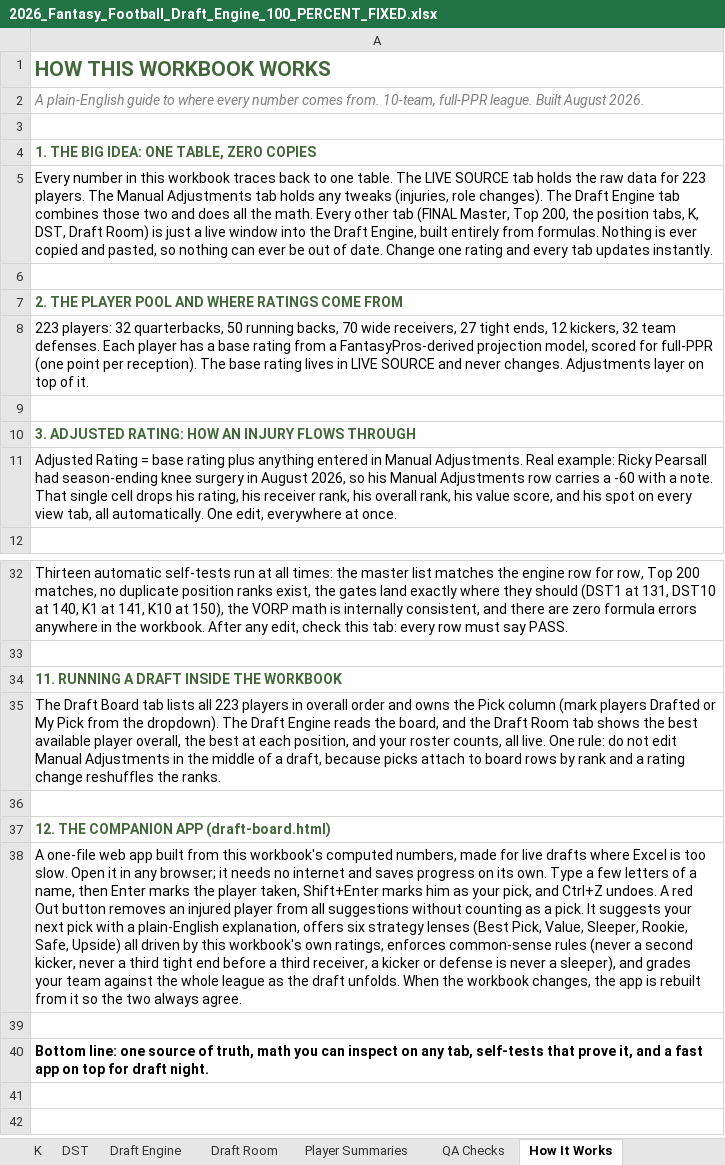
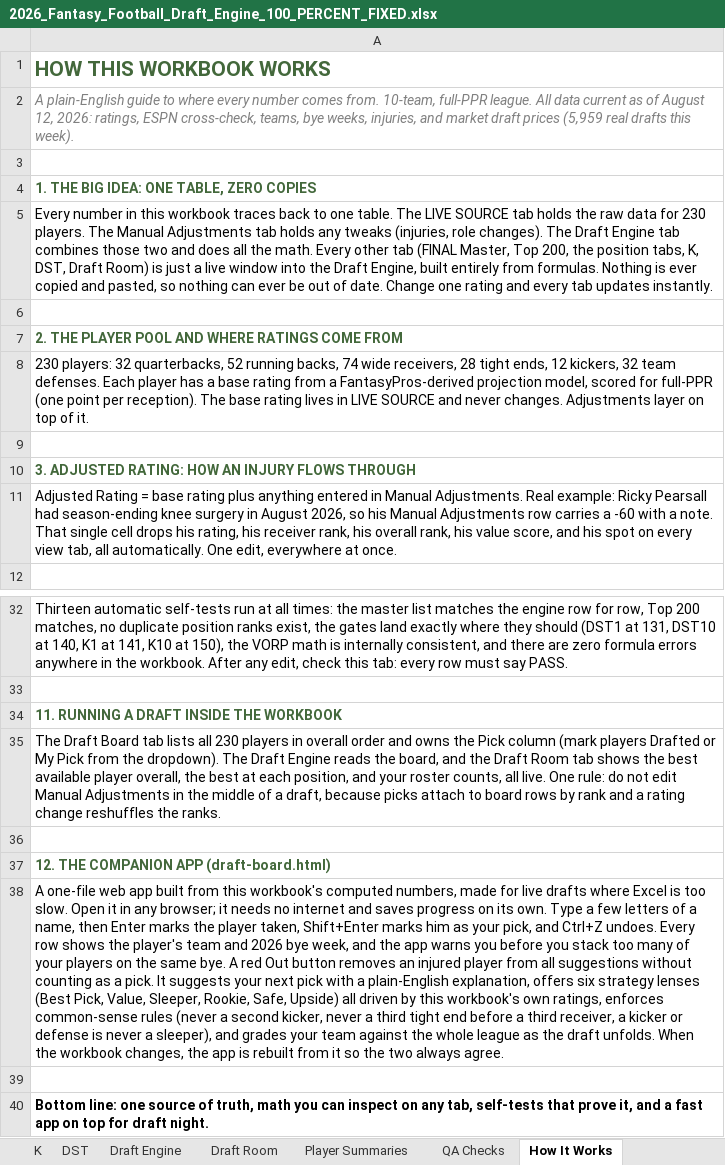
Before and after one commit to 7LayerLabs/fantasyfootball26, an Excel workbook: 2026_Fantasy_Football_Draft_Engine_100_PERCENT_FIXED.xlsx, sheet How It Works, drawn as a sheet; only a part is shown, gaps mark what is left out; values as stored, in another font and other column widths than the file's, no borders; the diff names each change by its address in the sheet, - before the commit and + after, or states it on an @@ line.

```diff
--- a/2026_Fantasy_Football_Draft_Engine_100_PERCENT_FIXED.xlsx (sheet How It Works)
+++ b/2026_Fantasy_Football_Draft_Engine_100_PERCENT_FIXED.xlsx (sheet How It Works)
-A2: …full-PPR league. Built August 2026.
+A2: …full-PPR league. All data current as of August 12, 2026: ratings, ESPN cross-check, teams, bye weeks, injuries, and market draft prices (5,959 real drafts this week).
-A5: …data for 223 players. The…
+A5: …data for 230 players. The…
-A8: 223 players: 32 quarterbacks, 50 running backs, 70 wide receivers, 27 tight ends,…
+A8: 230 players: 32 quarterbacks, 52 running backs, 74 wide receivers, 28 tight ends,…
-A35: …lists all 223 players in…
+A35: …lists all 230 players in…
-A38: …Ctrl+Z undoes. A red…
+A38: …Ctrl+Z undoes. Every row shows the player's team and 2026 bye week, and the app warns you before you stack too many of your players on the same bye. A red…
```
Also changed, not shown: sheet Draft Board, sheet Player Summaries, sheet FINAL Master, sheet Draft Engine, sheet Top 200, sheet Manual Adjustments, 7 more sheets, formulas that keep their value, 5 other files.
